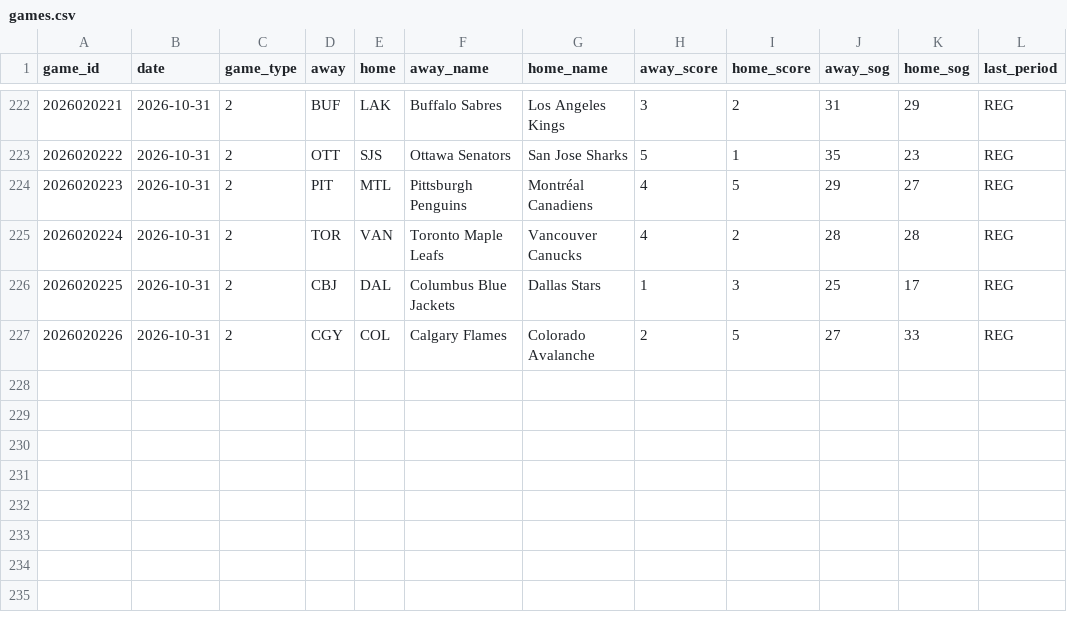
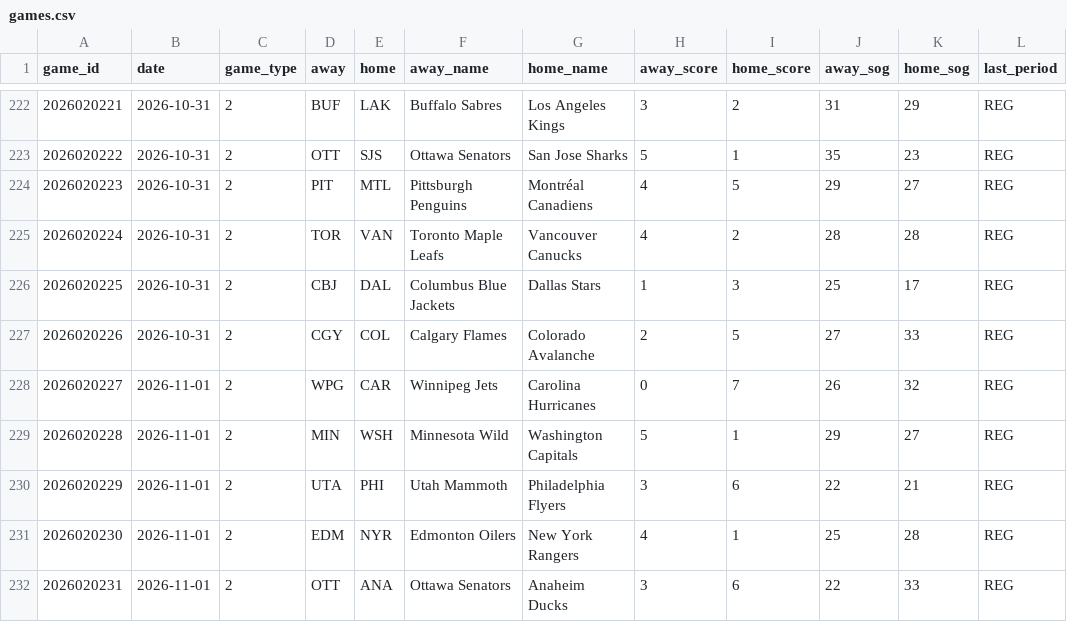
Before and after one commit to juhaopesonen/NHL-stats, a CSV file: data/2026-27/games.csv, drawn as a sheet; only a part is shown, gaps mark what is left out; the diff names each change by its address in the sheet, - before the commit and + after, or states it on an @@ line.

```diff
--- a/data/2026-27/games.csv
+++ b/data/2026-27/games.csv
+row 228: 2026020227 | 2026-11-01 | 2 | WPG | CAR | Winnipeg Jets | Carolina Hurricanes | 0 | 7 | 26 | 32 | REG
+row 229: 2026020228 | 2026-11-01 | 2 | MIN | WSH | Minnesota Wild | Washington Capitals | 5 | 1 | 29 | 27 | REG
+row 230: 2026020229 | 2026-11-01 | 2 | UTA | PHI | Utah Mammoth | Philadelphia Flyers | 3 | 6 | 22 | 21 | REG
+row 231: 2026020230 | 2026-11-01 | 2 | EDM | NYR | Edmonton Oilers | New York Rangers | 4 | 1 | 25 | 28 | REG
+row 232: 2026020231 | 2026-11-01 | 2 | OTT | ANA | Ottawa Senators | Anaheim Ducks | 3 | 6 | 22 | 33 | REG
```
Also changed, not shown: data/2026-27/goalies.csv, data/2026-27/onice_5v5.csv, 12 other files.
